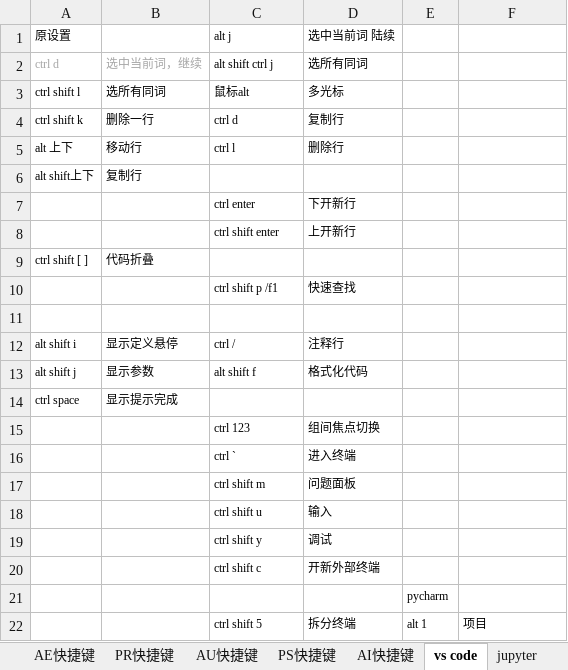
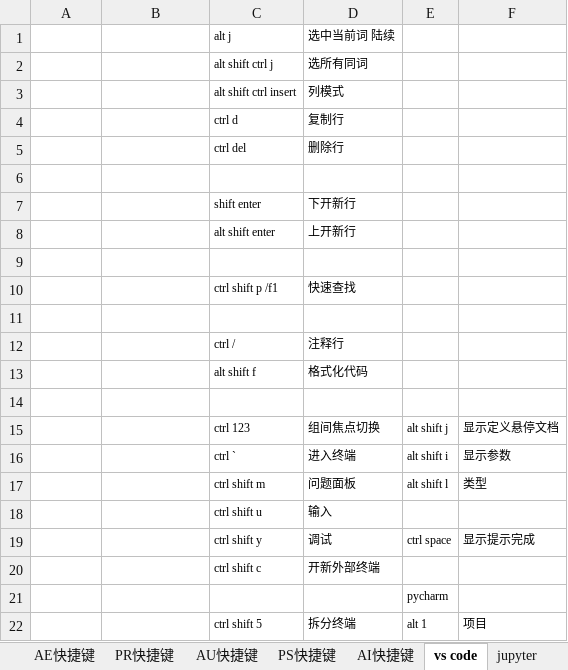
Before and after one commit to billyxin/doc, an Excel workbook: MachineSettings/keys.xlsx, sheet vs code, drawn as a sheet; only a part is shown; values as stored, in another font and other column widths than the file's, no borders; removed rows and columns are numbered as before the commit, all else as after; the diff covers the shown part only; the diff names each change by its address in the sheet, - before the commit and + after, or states it on an @@ line.

```diff
--- a/MachineSettings/keys.xlsx (sheet vs code)
+++ b/MachineSettings/keys.xlsx (sheet vs code)
-A1: 原设置
+A1: (empty)
-A2: ctrl d
+A2: (empty)
-B2: 选中当前词，继续
+B2: (empty)
-row 3: ctrl shift l | 选所有同词 | 鼠标alt | 多光标
-row 4: ctrl shift k | 删除一行 | ctrl d | 复制行
-row 5: alt 上下 | 移动行 | ctrl l | 删除行
+row 3:  |  | alt shift ctrl insert | 列模式
+row 4:  |  | ctrl d | 复制行
+row 5:  |  | ctrl del | 删除行
-row 6: alt shift上下 | 复制行
+row 6: (empty)
-C7: ctrl enter
+C7: shift enter
-C8: ctrl shift enter
+C8: alt shift enter
-row 9: ctrl shift [ ] | 代码折叠
+row 9: (empty)
-A12: alt shift i
+A12: (empty)
-B12: 显示定义悬停
+B12: (empty)
-A13: alt shift j
+A13: (empty)
-B13: 显示参数
+B13: (empty)
-row 14: ctrl space | 显示提示完成
+row 14: (empty)
-E15: (empty)
+E15: alt shift j
-F15: (empty)
+F15: 显示定义悬停文档
-E16: (empty)
+E16: alt shift i
-F16: (empty)
+F16: 显示参数
-E17: (empty)
+E17: alt shift l
-F17: (empty)
+F17: 类型
-E19: (empty)
+E19: ctrl space
-F19: (empty)
+F19: 显示提示完成
```
Also changed, not shown: 2 added rows, 6 removed rows and 11 edited cells elsewhere in this sheet, 1 other file.
